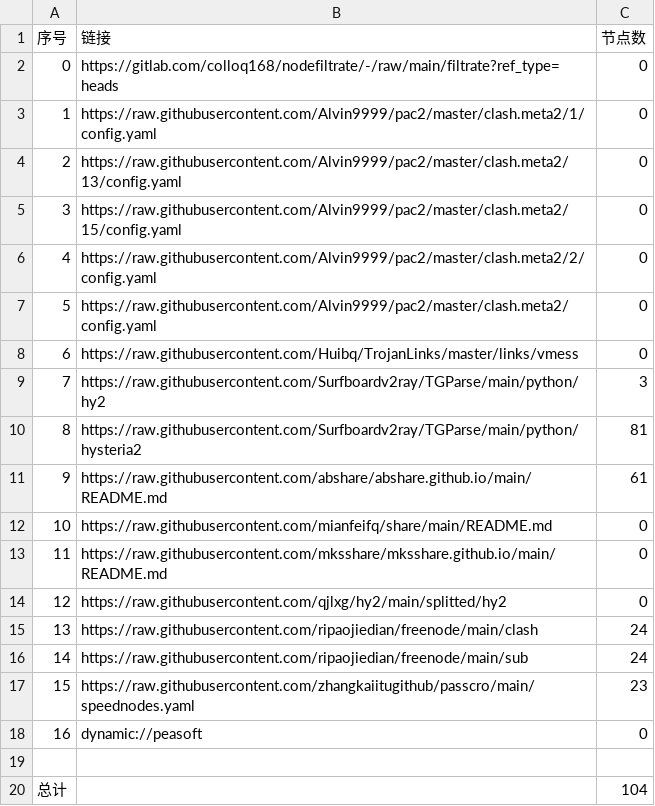
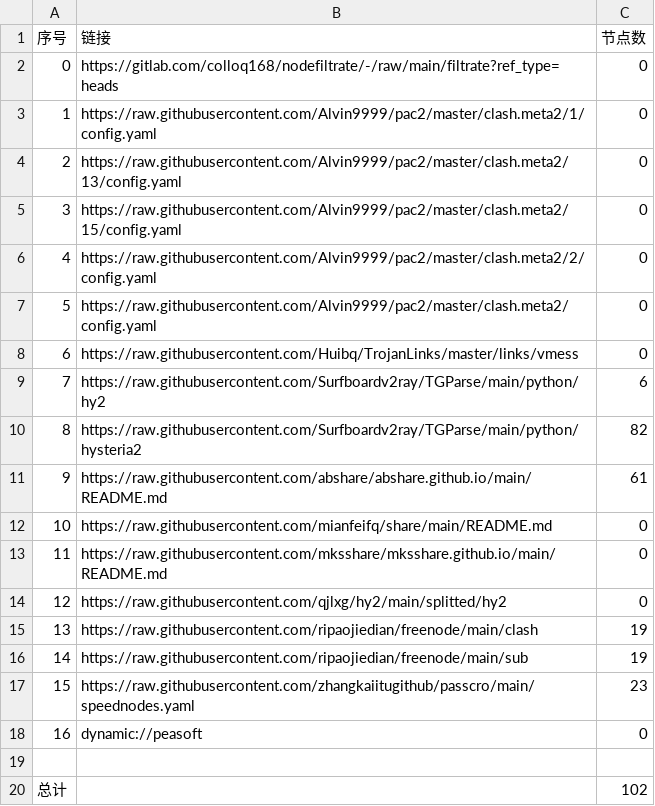
Before and after one commit to ming1386/NoMoreWalls, a CSV file: list_result.csv, drawn as a sheet.

```diff
--- a/list_result.csv
+++ b/list_result.csv
@@ -8,4 +8,4 @@
 6,https://raw.githubusercontent.com/Huibq/TrojanLinks/master/links/vmess,0
-7,https://raw.githubusercontent.com/Surfboardv2ray/TGParse/main/python/hy2,3
-8,https://raw.githubusercontent.com/Surfboardv2ray/TGParse/main/python/hysteria2,81
+7,https://raw.githubusercontent.com/Surfboardv2ray/TGParse/main/python/hy2,6
+8,https://raw.githubusercontent.com/Surfboardv2ray/TGParse/main/python/hysteria2,82
 9,https://raw.githubusercontent.com/abshare/abshare.github.io/main/README.md,61
@@ -14,4 +14,4 @@
 12,https://raw.githubusercontent.com/qjlxg/hy2/main/splitted/hy2,0
-13,https://raw.githubusercontent.com/ripaojiedian/freenode/main/clash,24
-14,https://raw.githubusercontent.com/ripaojiedian/freenode/main/sub,24
+13,https://raw.githubusercontent.com/ripaojiedian/freenode/main/clash,19
+14,https://raw.githubusercontent.com/ripaojiedian/freenode/main/sub,19
 15,https://raw.githubusercontent.com/zhangkaiitugithub/passcro/main/speednodes.yaml,23
@@ -19,2 +19,2 @@
 
-总计,,104
+总计,,102
```
Also changed, not shown: 15 other files.
